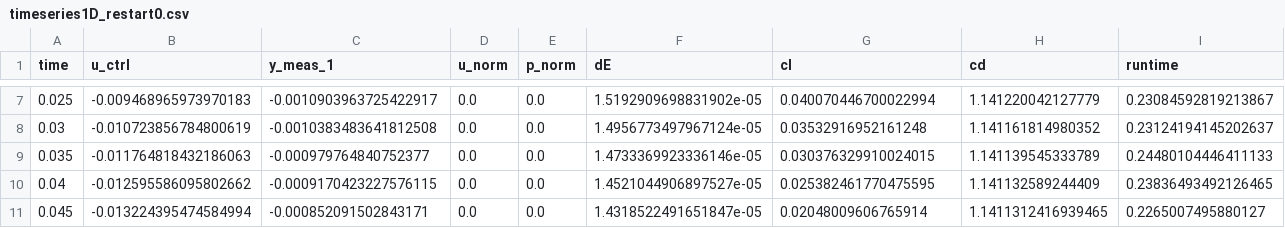
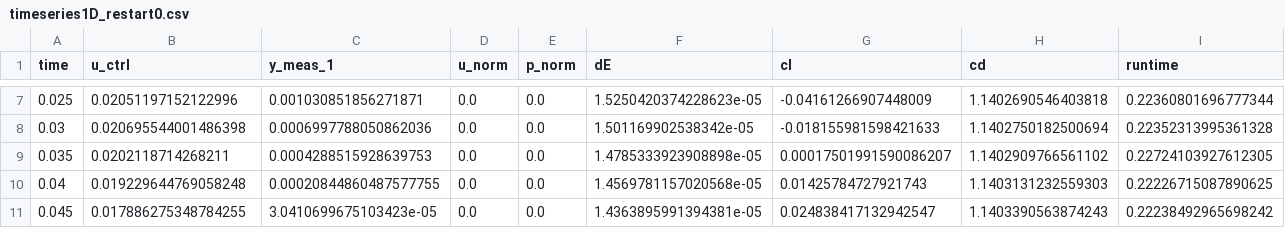
Before and after one commit to williamjussiau/FlowControl, a CSV file: cylinder/data_output/timeseries1D_restart0.csv, drawn as a sheet; only a part is shown, gaps mark what is left out; the diff covers the shown part only.

```diff
--- a/cylinder/data_output/timeseries1D_restart0.csv
+++ b/cylinder/data_output/timeseries1D_restart0.csv
@@ -7,5 +7,5 @@ time,u_ctrl,y_meas_1,u_norm,p_norm,dE,cl,cd,runtime
-0.025,-0.009468965973970183,-0.0010903963725422917,0.0,0.0,1.5192909698831902e-05,0.040070446700022994,1.141220042127779,0.23084592819213867
-0.03,-0.010723856784800619,-0.0010383483641812508,0.0,0.0,1.4956773497967124e-05,0.03532916952161248,1.141161814980352,0.23124194145202637
-0.035,-0.011764818432186063,-0.000979764840752377,0.0,0.0,1.4733369923336146e-05,0.030376329910024015,1.141139545333789,0.24480104446411133
-0.04,-0.012595586095802662,-0.0009170423227576115,0.0,0.0,1.4521044906897527e-05,0.025382461770475595,1.141132589244409,0.23836493492126465
-0.045,-0.013224395474584994,-0.000852091502843171,0.0,0.0,1.4318522491651847e-05,0.02048009606765914,1.1411312416939465,0.2265007495880127
+0.025,0.02051197152122996,0.001030851856271871,0.0,0.0,1.5250420374228623e-05,-0.04161266907448009,1.1402690546403818,0.22360801696777344
+0.03,0.020695544001486398,0.0006997788050862036,0.0,0.0,1.501169902538342e-05,-0.018155981598421633,1.1402750182500694,0.22352313995361328
+0.035,0.0202118714268211,0.0004288515928639753,0.0,0.0,1.4785333923908898e-05,0.00017501991590086207,1.1402909766561102,0.22724103927612305
+0.04,0.019229644769058248,0.00020844860487577755,0.0,0.0,1.4569781157020568e-05,0.01425784727921743,1.1403131232559303,0.22226715087890625
+0.045,0.017886275348784255,3.0410699675103423e-05,0.0,0.0,1.4363895991394381e-05,0.024838417132942547,1.1403390563874243,0.22238492965698242
```
Also changed, not shown: 34 edited cells elsewhere in this file, 6 other files.
